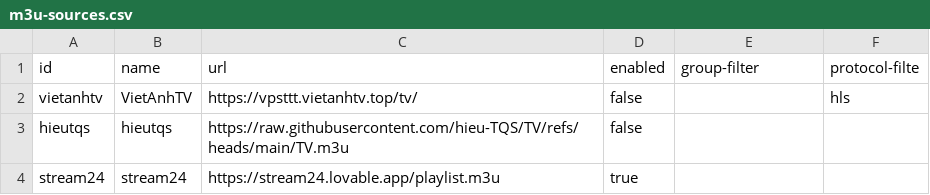
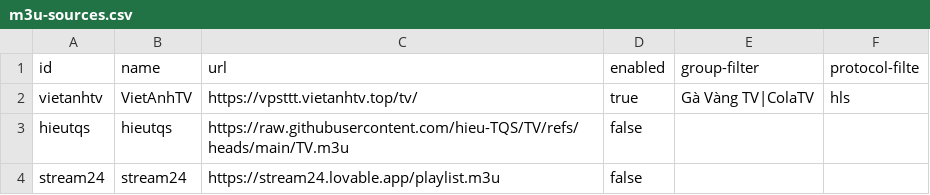
Before and after one commit to ducnt123/tvtools, a CSV file: m3u-sources.csv, drawn as a sheet.

Commit message:
Update m3u-sources.csv

```diff
--- a/m3u-sources.csv
+++ b/m3u-sources.csv
@@ -1,4 +1,4 @@
 id,name,url,enabled,group-filter,protocol-filte
-vietanhtv,VietAnhTV,https://vpsttt.vietanhtv.top/tv/,false,,hls
+vietanhtv,VietAnhTV,https://vpsttt.vietanhtv.top/tv/,true,Gà Vàng TV|ColaTV,hls
 hieutqs,hieutqs,https://raw.githubusercontent.com/hieu-TQS/TV/refs/heads/main/TV.m3u,false,,
-stream24,stream24,https://stream24.lovable.app/playlist.m3u,true,,
+stream24,stream24,https://stream24.lovable.app/playlist.m3u,false,,
```
